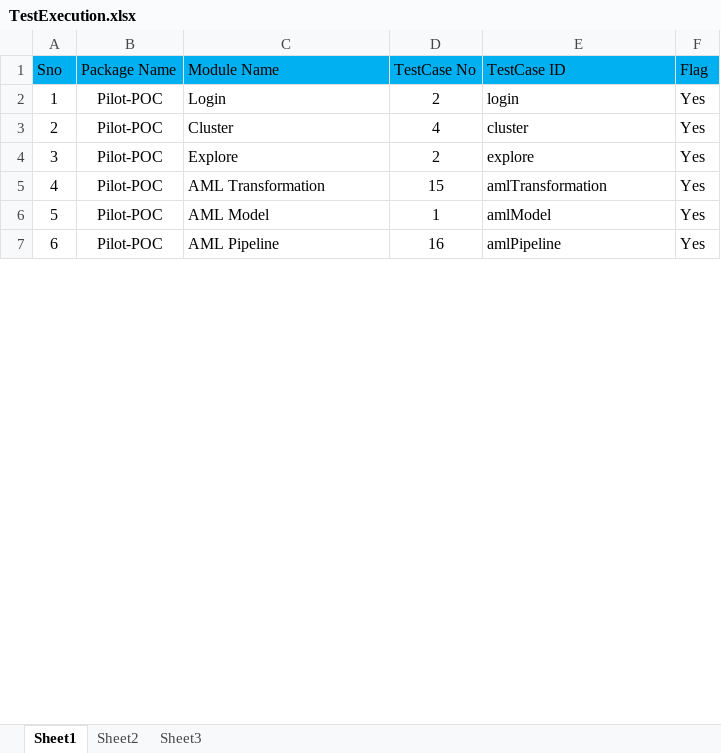
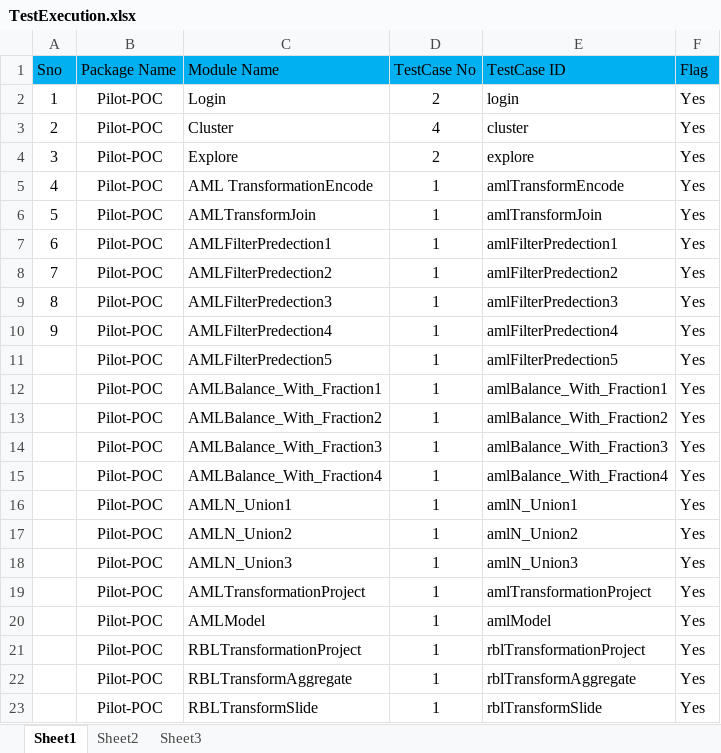
Before and after one commit to PavanGovardhanan/Tookitaki1, an Excel workbook: data/TestExecution.xlsx, sheet Sheet1, drawn as a sheet; only a part is shown; values as stored, in another font and other column widths than the file's, no borders; removed rows and columns are numbered as before the commit, all else as after; the diff covers the shown part only; the diff names each change by its address in the sheet, - before the commit and + after, or states it on an @@ line.

```diff
--- a/data/TestExecution.xlsx (sheet Sheet1)
+++ b/data/TestExecution.xlsx (sheet Sheet1)
+row 5: 4 | Pilot-POC | AML TransformationEncode | 1 | amlTransformEncode | Yes
@@ column A (Sno) renumbered between rows 6 and 31 @@
-C6 (Module Name): AML Transformation
+C6 (Module Name): AMLTransformJoin
-D6 (TestCase No): 15
+D6 (TestCase No): 1
-E6 (TestCase ID): amlTransformation
+E6 (TestCase ID): amlTransformJoin
+row 7: 6 | Pilot-POC | AMLFilterPredection1 | 1 | amlFilterPredection1 | Yes
+row 8: 7 | Pilot-POC | AMLFilterPredection2 | 1 | amlFilterPredection2 | Yes
+row 9: 8 | Pilot-POC | AMLFilterPredection3 | 1 | amlFilterPredection3 | Yes
+row 10: 9 | Pilot-POC | AMLFilterPredection4 | 1 | amlFilterPredection4 | Yes
+row 11:  | Pilot-POC | AMLFilterPredection5 | 1 | amlFilterPredection5 | Yes
+row 12:  | Pilot-POC | AMLBalance_With_Fraction1 | 1 | amlBalance_With_Fraction1 | Yes
+row 13:  | Pilot-POC | AMLBalance_With_Fraction2 | 1 | amlBalance_With_Fraction2 | Yes
+row 14:  | Pilot-POC | AMLBalance_With_Fraction3 | 1 | amlBalance_With_Fraction3 | Yes
+row 15:  | Pilot-POC | AMLBalance_With_Fraction4 | 1 | amlBalance_With_Fraction4 | Yes
+row 16:  | Pilot-POC | AMLN_Union1 | 1 | amlN_Union1 | Yes
+row 17:  | Pilot-POC | AMLN_Union2 | 1 | amlN_Union2 | Yes
+row 18:  | Pilot-POC | AMLN_Union3 | 1 | amlN_Union3 | Yes
+row 19:  | Pilot-POC | AMLTransformationProject | 1 | amlTransformationProject | Yes
-C20 (Module Name): AML Model
+C20 (Module Name): AMLModel
-row 7: 6 | Pilot-POC | AML Pipeline | 16 | amlPipeline | Yes
+row 21:  | Pilot-POC | RBLTransformationProject | 1 | rblTransformationProject | Yes
+row 22:  | Pilot-POC | RBLTransformAggregate | 1 | rblTransformAggregate | Yes
+row 23:  | Pilot-POC | RBLTransformSlide | 1 | rblTransformSlide | Yes
```
Also changed, not shown: 7 added rows and 6 edited cells elsewhere in this sheet, data/TestConfiguration.xlsx, data/TestData.xlsx.
